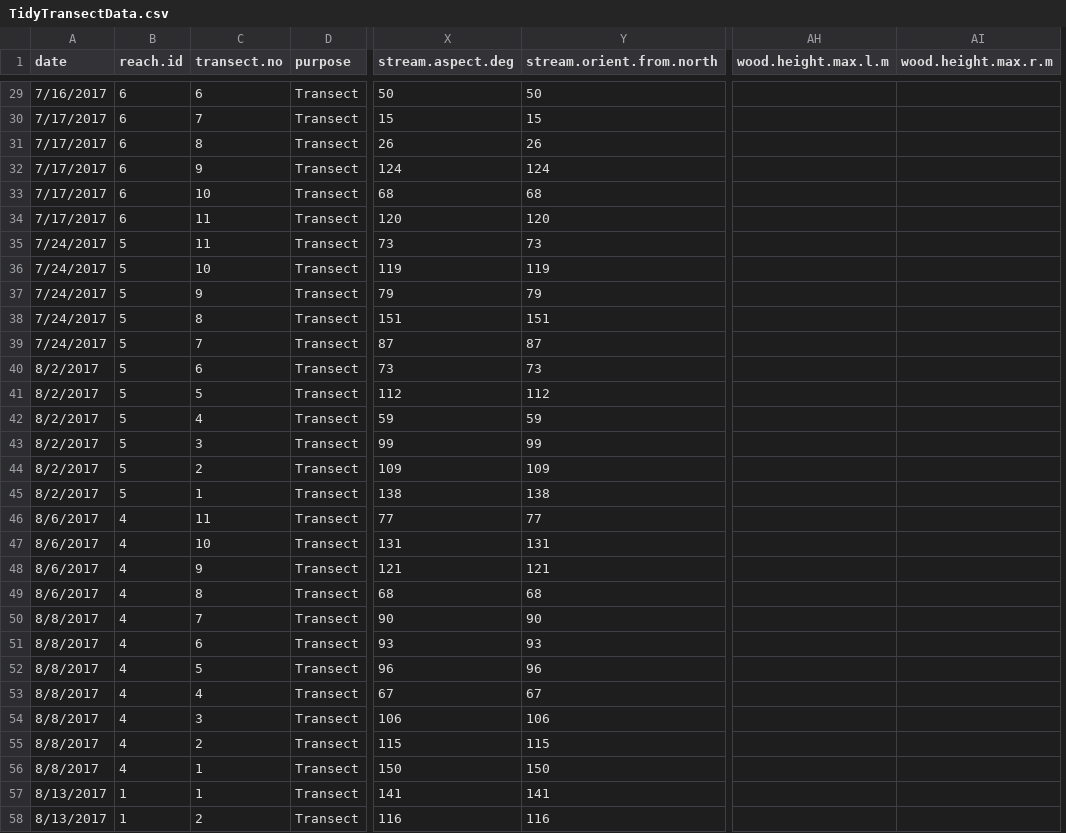
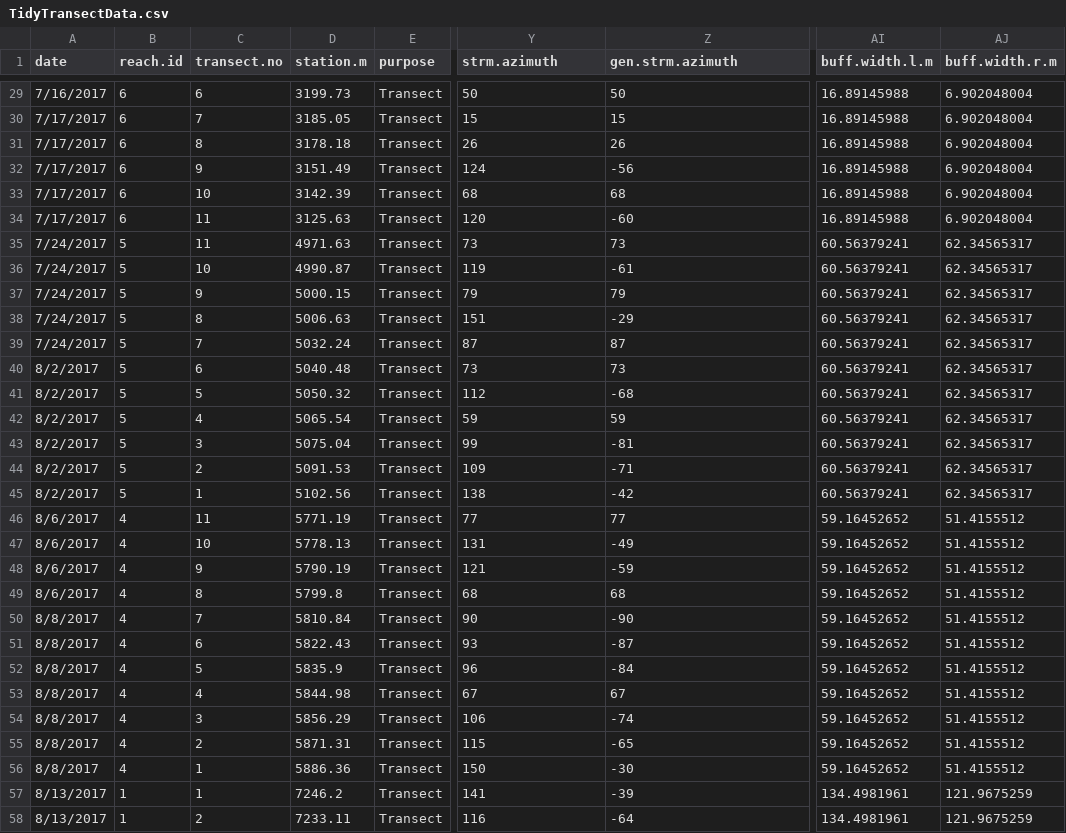
Before and after one commit to livsparrow/stream-shade, a CSV file: TidyTransectData.csv, drawn as a sheet; only a part is shown, gaps mark what is left out; removed rows and columns are numbered as before the commit, all else as after; the diff covers the shown part only; the diff names each change by its address in the sheet, - before the commit and + after, or states it on an @@ line.

```diff
--- a/TidyTransectData.csv
+++ b/TidyTransectData.csv
+column D (station.m), rows 29-58: 3199.73 | 3185.05 | 3178.18 | 3151.49 | 3142.39 | 3125.63 | 4971.63 | 4990.87 | 5000.15 | 5006.63 | 5032.24 | 5040.48 | 5050.32 | 5065.54 | 5075.04 | 5091.53 | 5102.56 | 5771.19 | 5778.13 | 5790.19 | 5799.8 | 5810.84 | 5822.43 | 5835.9 | 5844.98 | 5856.29 | 5871.31 | 5886.36 | 7246.2 | 7233.11
-column AH (wood.height.max.l.m), empty
-column AI (wood.height.max.r.m), empty
+column AI (buff.width.l.m), rows 29-58: 16.89145988 | 16.89145988 | 16.89145988 | 16.89145988 | 16.89145988 | 16.89145988 | 60.56379241 | 60.56379241 | 60.56379241 | 60.56379241 | 60.56379241 | 60.56379241 | 60.56379241 | 60.56379241 | 60.56379241 | 60.56379241 | 60.56379241 | 59.16452652 | 59.16452652 | 59.16452652 | 59.16452652 | 59.16452652 | 59.16452652 | 59.16452652 | 59.16452652 | 59.16452652 | 59.16452652 | 59.16452652 | 134.4981961 | 134.4981961
+column AJ (buff.width.r.m), rows 29-58: 6.902048004 | 6.902048004 | 6.902048004 | 6.902048004 | 6.902048004 | 6.902048004 | 62.34565317 | 62.34565317 | 62.34565317 | 62.34565317 | 62.34565317 | 62.34565317 | 62.34565317 | 62.34565317 | 62.34565317 | 62.34565317 | 62.34565317 | 51.4155512 | 51.4155512 | 51.4155512 | 51.4155512 | 51.4155512 | 51.4155512 | 51.4155512 | 51.4155512 | 51.4155512 | 51.4155512 | 51.4155512 | 121.9675259 | 121.9675259
-Y1: stream.aspect.deg
+Y1: strm.azimuth
-Z1: stream.orient.from.north
+Z1: gen.strm.azimuth
-Z32 (gen.strm.azimuth): 124
+Z32 (gen.strm.azimuth): -56
-Z34 (gen.strm.azimuth): 120
+Z34 (gen.strm.azimuth): -60
-Z36 (gen.strm.azimuth): 119
+Z36 (gen.strm.azimuth): -61
-Z38 (gen.strm.azimuth): 151
+Z38 (gen.strm.azimuth): -29
-Z41 (gen.strm.azimuth): 112
+Z41 (gen.strm.azimuth): -68
-Z43 (gen.strm.azimuth): 99
+Z43 (gen.strm.azimuth): -81
-Z44 (gen.strm.azimuth): 109
+Z44 (gen.strm.azimuth): -71
-Z45 (gen.strm.azimuth): 138
+Z45 (gen.strm.azimuth): -42
-Z47 (gen.strm.azimuth): 131
+Z47 (gen.strm.azimuth): -49
-Z48 (gen.strm.azimuth): 121
+Z48 (gen.strm.azimuth): -59
-Z50 (gen.strm.azimuth): 90
+Z50 (gen.strm.azimuth): -90
-Z51 (gen.strm.azimuth): 93
+Z51 (gen.strm.azimuth): -87
-Z52 (gen.strm.azimuth): 96
+Z52 (gen.strm.azimuth): -84
-Z54 (gen.strm.azimuth): 106
+Z54 (gen.strm.azimuth): -74
-Z55 (gen.strm.azimuth): 115
+Z55 (gen.strm.azimuth): -65
-Z56 (gen.strm.azimuth): 150
+Z56 (gen.strm.azimuth): -30
-Z57 (gen.strm.azimuth): 141
+Z57 (gen.strm.azimuth): -39
-Z58 (gen.strm.azimuth): 116
+Z58 (gen.strm.azimuth): -64
```
Also changed, not shown: 44 edited cells elsewhere in this file, 1 other file.
